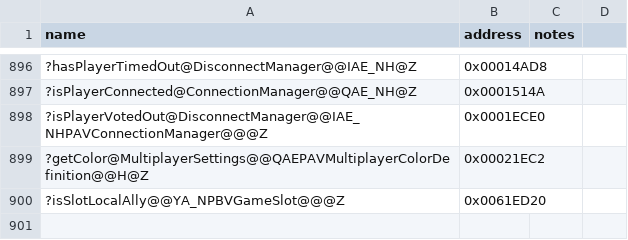
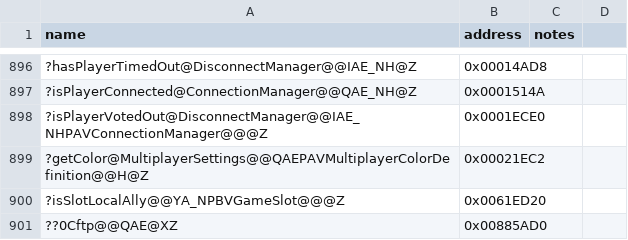
Before and after one commit to dginovker/Open-BFME, a CSV file: reverse/symbols.csv, drawn as a sheet; only a part is shown, gaps mark what is left out; the diff names each change by its address in the sheet, - before the commit and + after, or states it on an @@ line.

```diff
--- a/reverse/symbols.csv
+++ b/reverse/symbols.csv
+row 901: ??0Cftp@@QAE@XZ | 0x00885AD0
```
Also changed, not shown: reverse/functions.csv, reverse/zh_sweep/report.csv, 3 other files.
